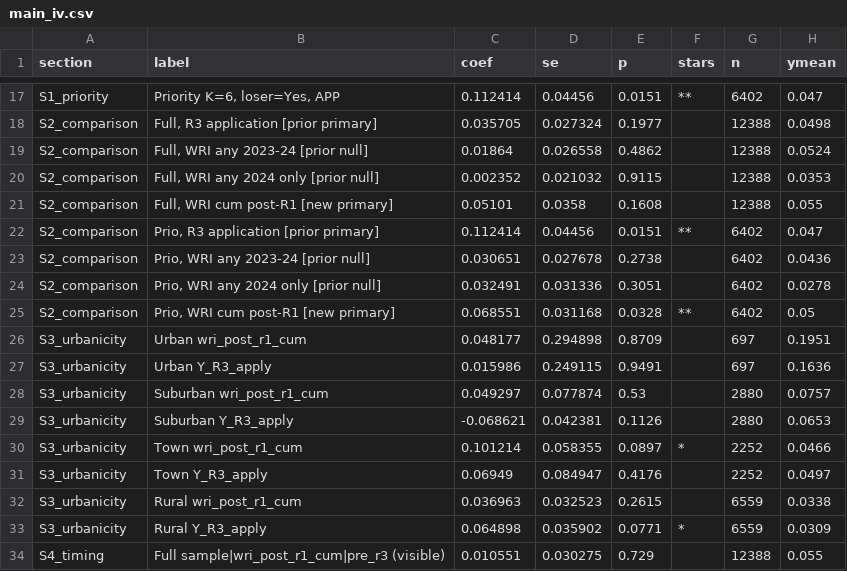
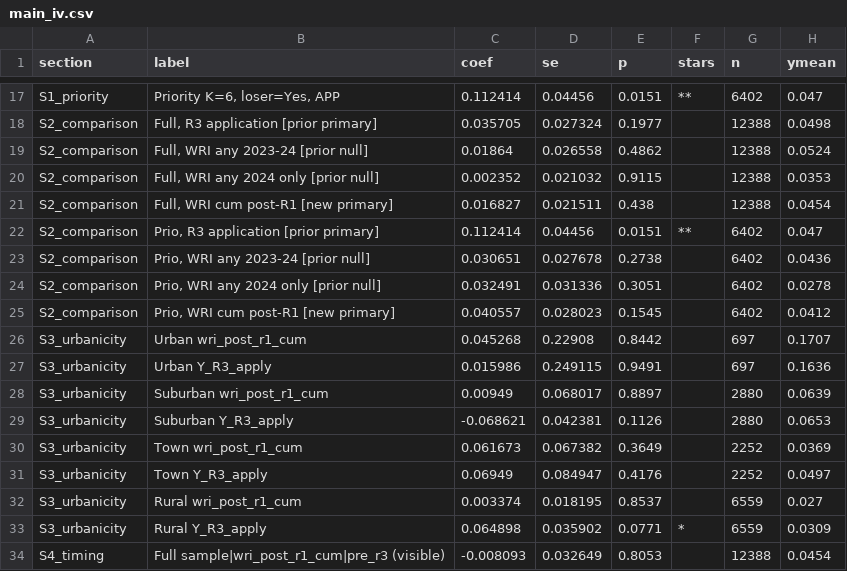
Before and after one commit to anirudh-p/esb-peereffects, a CSV file: 3_Output/Tables/main_iv.csv, drawn as a sheet; only a part is shown, gaps mark what is left out; the diff covers the shown part only.

```diff
--- a/3_Output/Tables/main_iv.csv
+++ b/3_Output/Tables/main_iv.csv
@@ -20,3 +20,3 @@ S2_comparison,"  Full, WRI any 2023-24       [prior null]",0.01864,0.026558,0.48
 S2_comparison,"  Full, WRI any 2024 only     [prior null]",0.002352,0.021032,0.9115,,12388,0.0353
-S2_comparison,"  Full, WRI cum post-R1       [new primary]",0.05101,0.0358,0.1608,,12388,0.055
+S2_comparison,"  Full, WRI cum post-R1       [new primary]",0.016827,0.021511,0.438,,12388,0.0454
 S2_comparison,"  Prio, R3 application       [prior primary]",0.112414,0.04456,0.0151,**,6402,0.047
@@ -24,11 +24,11 @@ S2_comparison,"  Prio, WRI any 2023-24       [prior null]",0.030651,0.027678,0.2
 S2_comparison,"  Prio, WRI any 2024 only     [prior null]",0.032491,0.031336,0.3051,,6402,0.0278
-S2_comparison,"  Prio, WRI cum post-R1       [new primary]",0.068551,0.031168,0.0328,**,6402,0.05
-S3_urbanicity,  Urban      wri_post_r1_cum,0.048177,0.294898,0.8709,,697,0.1951
+S2_comparison,"  Prio, WRI cum post-R1       [new primary]",0.040557,0.028023,0.1545,,6402,0.0412
+S3_urbanicity,  Urban      wri_post_r1_cum,0.045268,0.22908,0.8442,,697,0.1707
 S3_urbanicity,  Urban      Y_R3_apply,0.015986,0.249115,0.9491,,697,0.1636
-S3_urbanicity,  Suburban   wri_post_r1_cum,0.049297,0.077874,0.53,,2880,0.0757
+S3_urbanicity,  Suburban   wri_post_r1_cum,0.00949,0.068017,0.8897,,2880,0.0639
 S3_urbanicity,  Suburban   Y_R3_apply,-0.068621,0.042381,0.1126,,2880,0.0653
-S3_urbanicity,  Town       wri_post_r1_cum,0.101214,0.058355,0.0897,*,2252,0.0466
+S3_urbanicity,  Town       wri_post_r1_cum,0.061673,0.067382,0.3649,,2252,0.0369
 S3_urbanicity,  Town       Y_R3_apply,0.06949,0.084947,0.4176,,2252,0.0497
-S3_urbanicity,  Rural      wri_post_r1_cum,0.036963,0.032523,0.2615,,6559,0.0338
+S3_urbanicity,  Rural      wri_post_r1_cum,0.003374,0.018195,0.8537,,6559,0.027
 S3_urbanicity,  Rural      Y_R3_apply,0.064898,0.035902,0.0771,*,6559,0.0309
-S4_timing,Full sample|wri_post_r1_cum|pre_r3 (visible),0.010551,0.030275,0.729,,12388,0.055
+S4_timing,Full sample|wri_post_r1_cum|pre_r3 (visible),-0.008093,0.032649,0.8053,,12388,0.0454
```
Also changed, not shown: 98 edited cells elsewhere in this file, 3_Output/Tables/extended_iv.csv, 32 other files.
